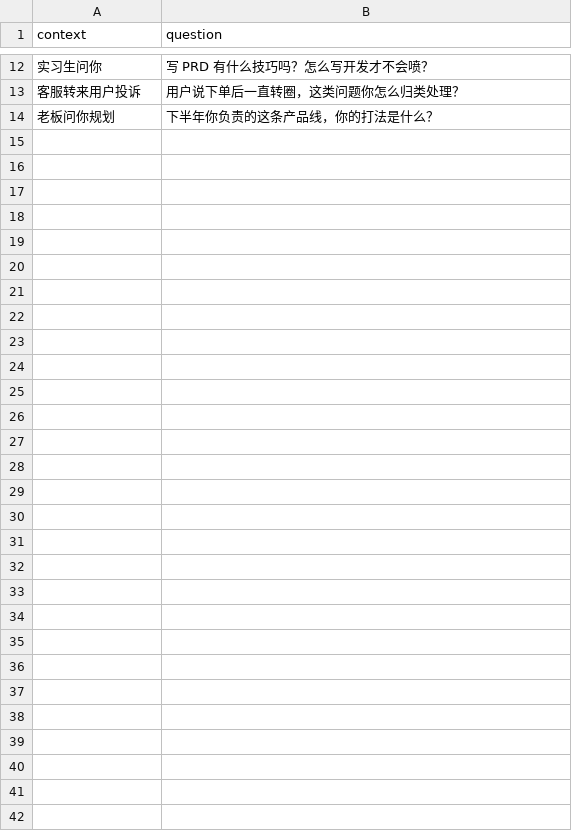
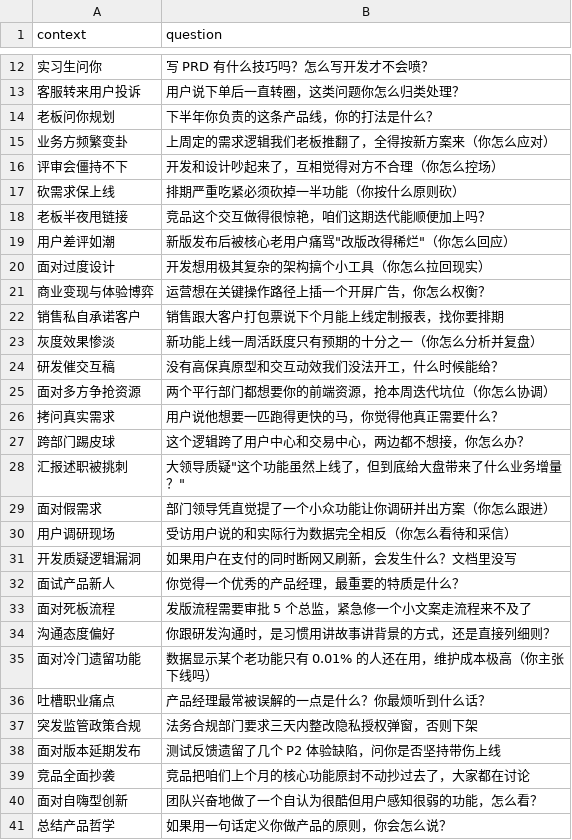
Before and after one commit to Feng-H/personal-lora-llm, a CSV file: questionnaires/product_manager.csv, drawn as a sheet; only a part is shown, gaps mark what is left out.

```diff
--- a/questionnaires/product_manager.csv
+++ b/questionnaires/product_manager.csv
@@ -14 +14,28 @@ context,question
 老板问你规划,"下半年你负责的这条产品线，你的打法是什么？"
+业务方频繁变卦,"上周定的需求逻辑我们老板推翻了，全得按新方案来"（你怎么应对）
+评审会僵持不下,开发和设计吵起来了，互相觉得对方不合理（你怎么控场）
+砍需求保上线,排期严重吃紧必须砍掉一半功能（你按什么原则砍）
+老板半夜甩链接,"竞品这个交互做得很惊艳，咱们这期迭代能顺便加上吗？"
+用户差评如潮,新版发布后被核心老用户痛骂"改版改得稀烂"（你怎么回应）
+面对过度设计,开发想用极其复杂的架构搞个小工具（你怎么拉回现实）
+商业变现与体验博弈,"运营想在关键操作路径上插一个开屏广告，你怎么权衡？"
+销售私自承诺客户,"销售跟大客户打包票说下个月能上线定制报表，找你要排期"
+灰度效果惨淡,新功能上线一周活跃度只有预期的十分之一（你怎么分析并复盘）
+研发催交互稿,"没有高保真原型和交互动效我们没法开工，什么时候能给？"
+面对多方争抢资源,两个平行部门都想要你的前端资源，抢本周迭代坑位（你怎么协调）
+拷问真实需求,"用户说他想要一匹跑得更快的马，你觉得他真正需要什么？"
+跨部门踢皮球,"这个逻辑跨了用户中心和交易中心，两边都不想接，你怎么办？"
+汇报述职被挑刺,大领导质疑"这个功能虽然上线了，但到底给大盘带来了什么业务增量？"
+面对假需求,部门领导凭直觉提了一个小众功能让你调研并出方案（你怎么跟进）
+用户调研现场,受访用户说的和实际行为数据完全相反（你怎么看待和采信）
+开发质疑逻辑漏洞,"如果用户在支付的同时断网又刷新，会发生什么？文档里没写"
+面试产品新人,"你觉得一个优秀的产品经理，最重要的特质是什么？"
+面对死板流程,"发版流程需要审批 5 个总监，紧急修一个小文案走流程来不及了"
+沟通态度偏好,"你跟研发沟通时，是习惯用讲故事讲背景的方式，还是直接列细则？"
+面对冷门遗留功能,数据显示某个老功能只有 0.01% 的人还在用，维护成本极高（你主张下线吗）
+吐槽职业痛点,"产品经理最常被误解的一点是什么？你最烦听到什么话？"
+突发监管政策合规,"法务合规部门要求三天内整改隐私授权弹窗，否则下架"
+面对版本延期发布,测试反馈遗留了几个 P2 体验缺陷，问你是否坚持带伤上线
+竞品全面抄袭,"竞品把咱们上个月的核心功能原封不动抄过去了，大家都在讨论"
+面对自嗨型创新,"团队兴奋地做了一个自认为很酷但用户感知很弱的功能，怎么看？"
+总结产品哲学,"如果用一句话定义你做产品的原则，你会怎么说？"
```
Also changed, not shown: questionnaires/engineer.csv, questionnaires/family_parenting.csv, 6 other files.
